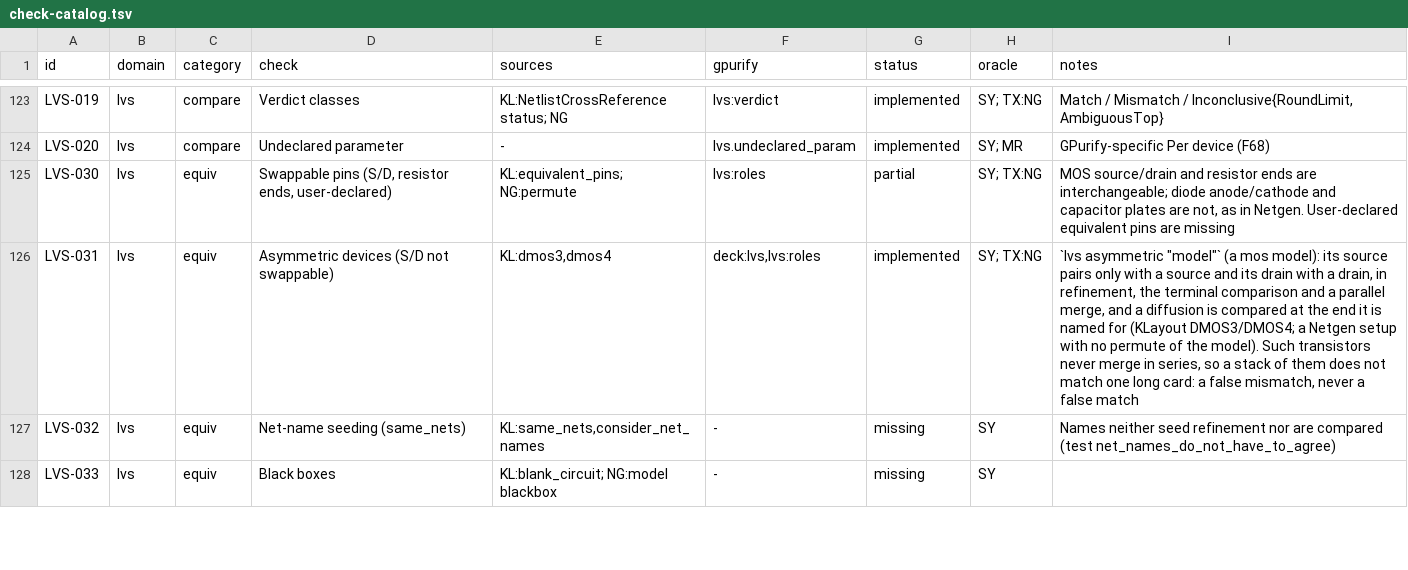
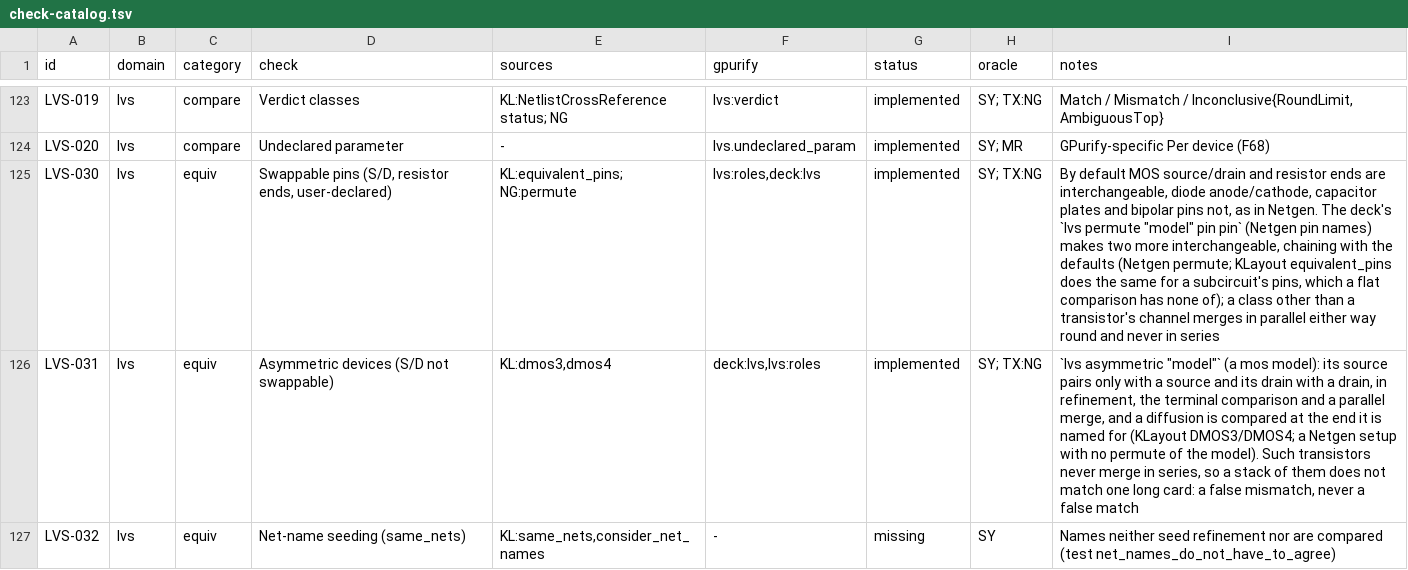
Before and after one commit to UW-ASIC/GPurify, a TSV file: docs/check-catalog.tsv, drawn as a sheet; only a part is shown, gaps mark what is left out; the shorter side is filled out with more unchanged rows; the diff names each change by its address in the sheet, - before the commit and + after, or states it on an @@ line.

Commit message:
lvs: a deck declares pins of a model interchangeable (H8)
Catalog LVS-030 was partial: which pins trade places was fixed per kind
(a transistor's source and drain, a resistor's ends), so a symmetric
capacitor written with its plates reversed, or a bipolar wired with
emitter and collector exchanged by design, could not be told to match.
Netgen's `permute` and KLayout's `equivalent_pins` declare such pins.

`lvs permute "model" pin pin` names two pins of a declared model by
Netgen's pin names (gate/source/drain/bulk, base/emitter/collector,
end_a/end_b, top/bottom, anode/cathode); the deck stores them as
positions in the device statement's terminal order. `compare_with`
joins them with the model's default classes (closed under chaining:
gate with source makes gate, source and drain one class) and gives each
class one role, so refinement, the terminal comparison and a parallel
merge treat its pins as one. A class other than a transistor's channel
is no channel and never merges in series. This replaces the asymmetric
rewrite with one per-model class table (`Classes`), which an asymmetric
transistor is a case of, and a terminal mismatch reports the class's
first pin. An asymmetric transistor's source and drain cannot be
permuted.

Tests:
- deck_text: pins lower to positions per kind; an unknown pin, a pin
  with itself, an asymmetric channel and an undeclared model are
  refused (the spec, Netgen's names);
- lvs/controls: reversed capacitor plates and an exchanged emitter and
  collector match only when permuted, base-with-emitter does not, and
  opposed capacitors merge into m = 2 only when permuted; in-crate,
  chaining with the default class and with asymmetry (definition, by
  hand); breaks if a permutation is ignored or leaks;
- exhaustive X5: the oracle's classes take the permute rows and close
  under chaining, series merges need the default classes; 10 fixtures;
- Netgen differential: 8 cases, `permute "$side model" a b`.

```diff
--- a/docs/check-catalog.tsv
+++ b/docs/check-catalog.tsv
-F125 (gpurify): lvs:roles
+F125 (gpurify): lvs:roles,deck:lvs
-G125 (status): partial
+G125 (status): implemented
-I125 (notes): MOS source/drain and resistor ends are interchangeable; diode anode/cathode and capacitor plates are not, as in Netgen. User-declared equivalent pins are missing
+I125 (notes): By default MOS source/drain and resistor ends are interchangeable, diode anode/cathode, capacitor plates and bipolar pins not, as in Netgen. The deck's `lvs permute "model" pin pin` (Netgen pin names) makes two more interchangeable, chaining with the defaults (Netgen permute; KLayout equivalent_pins does the same for a subcircuit's pins, which a flat comparison has none of); a class other than a transistor's channel merges in parallel either way round and never in series
```
Also changed, not shown: 13 other files.
